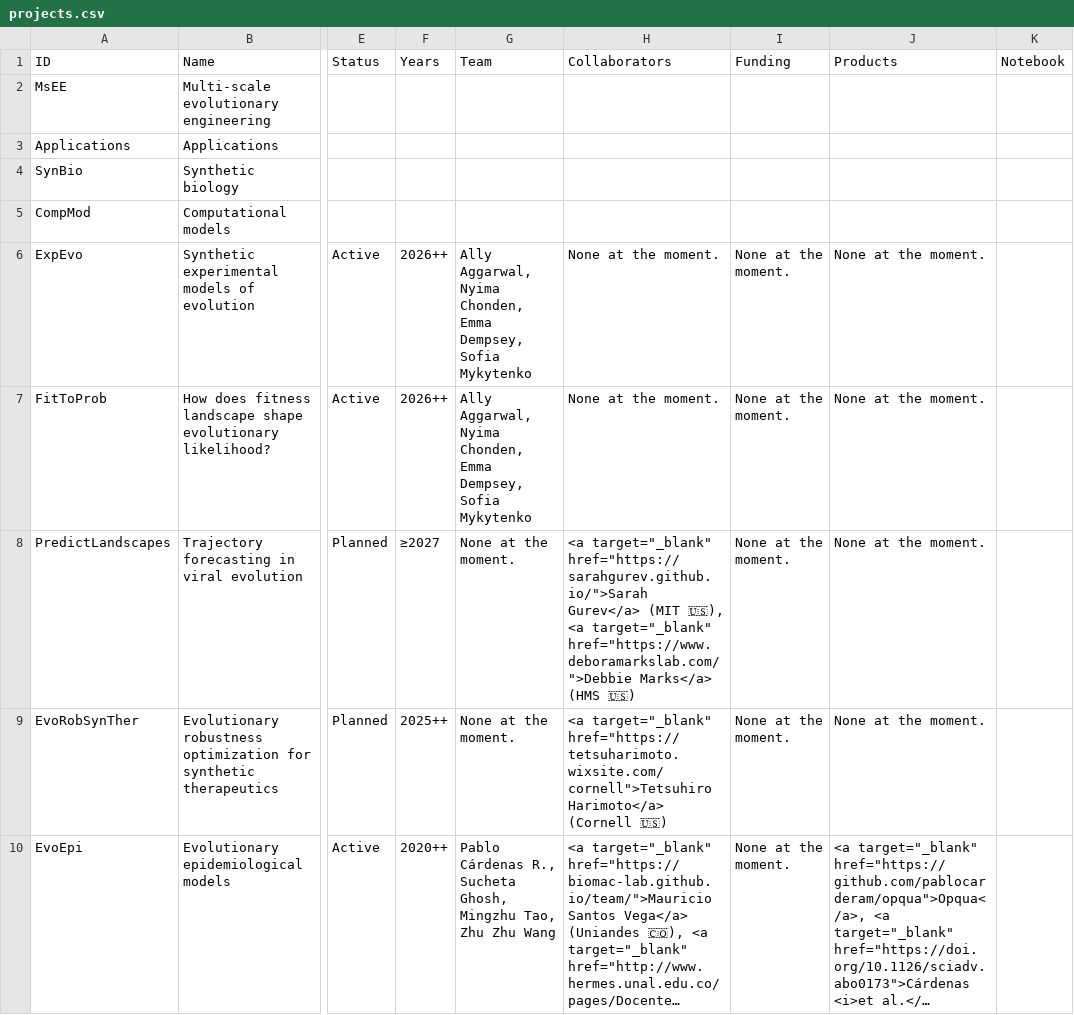
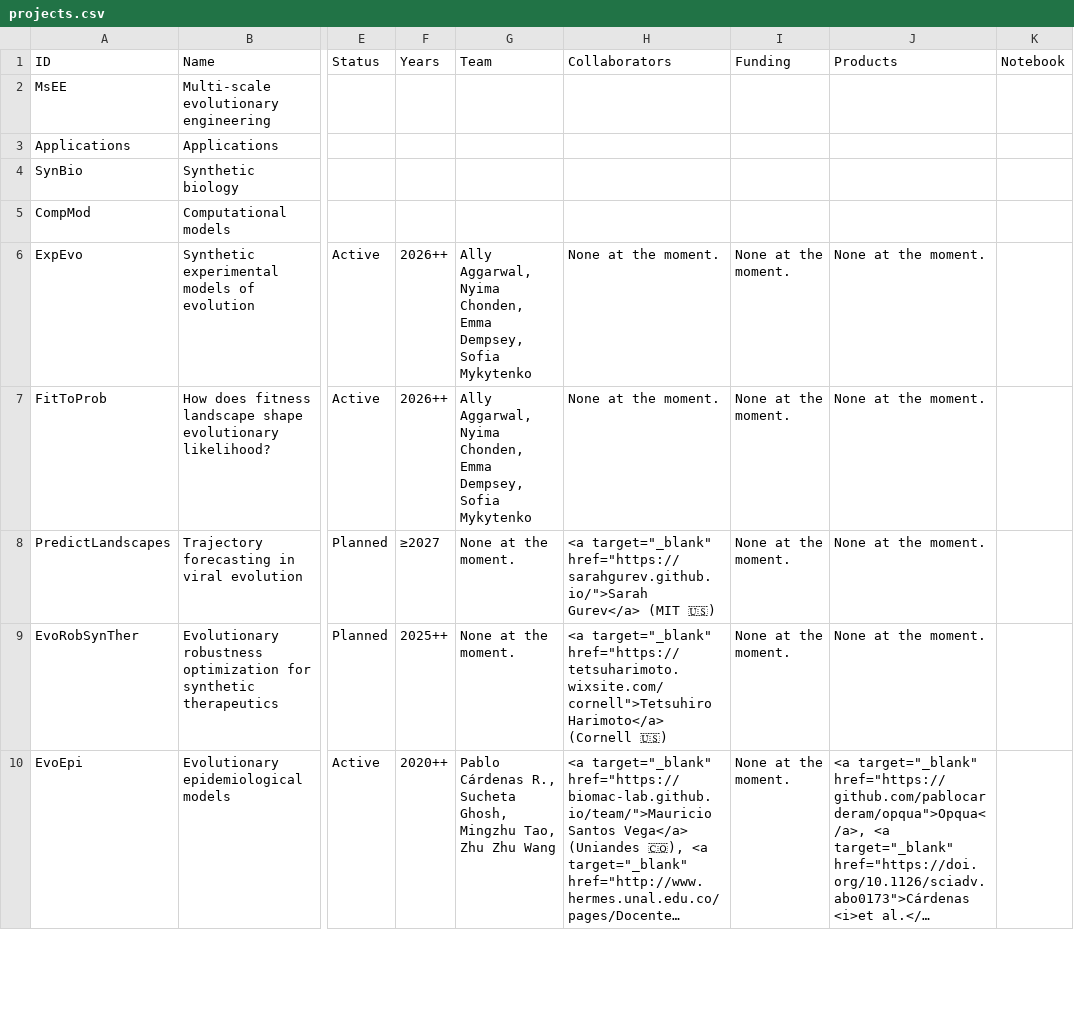
Before and after one commit to mseeLab/projectome, a CSV file: dat/projects.csv, drawn as a sheet; only a part is shown, gaps mark what is left out; long unchanged cells end in …; the diff names each change by its address in the sheet, - before the commit and + after, or states it on an @@ line.

Commit message:
Improve listing of members, funding sources, collaborators, products

```diff
--- a/dat/projects.csv
+++ b/dat/projects.csv
-H8 (Collaborators): …Gurev</a> (MIT 🇺🇸), <a target="_blank" href="https://www.deboramarkslab.com/">Debbie Marks</a> (HMS 🇺🇸)
+H8 (Collaborators): …Gurev</a> (MIT 🇺🇸)
```
Also changed, not shown: 1 other file.
